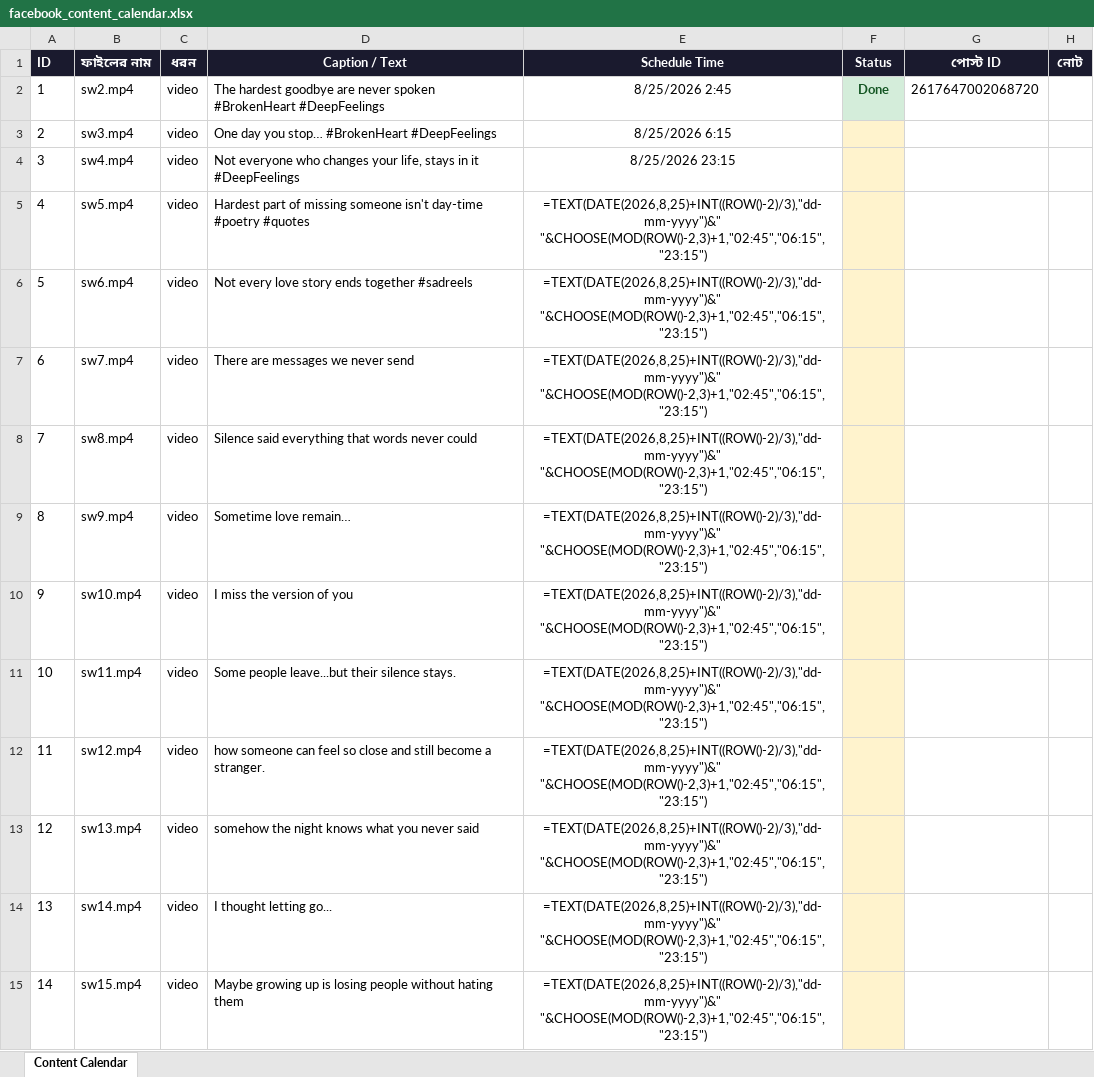
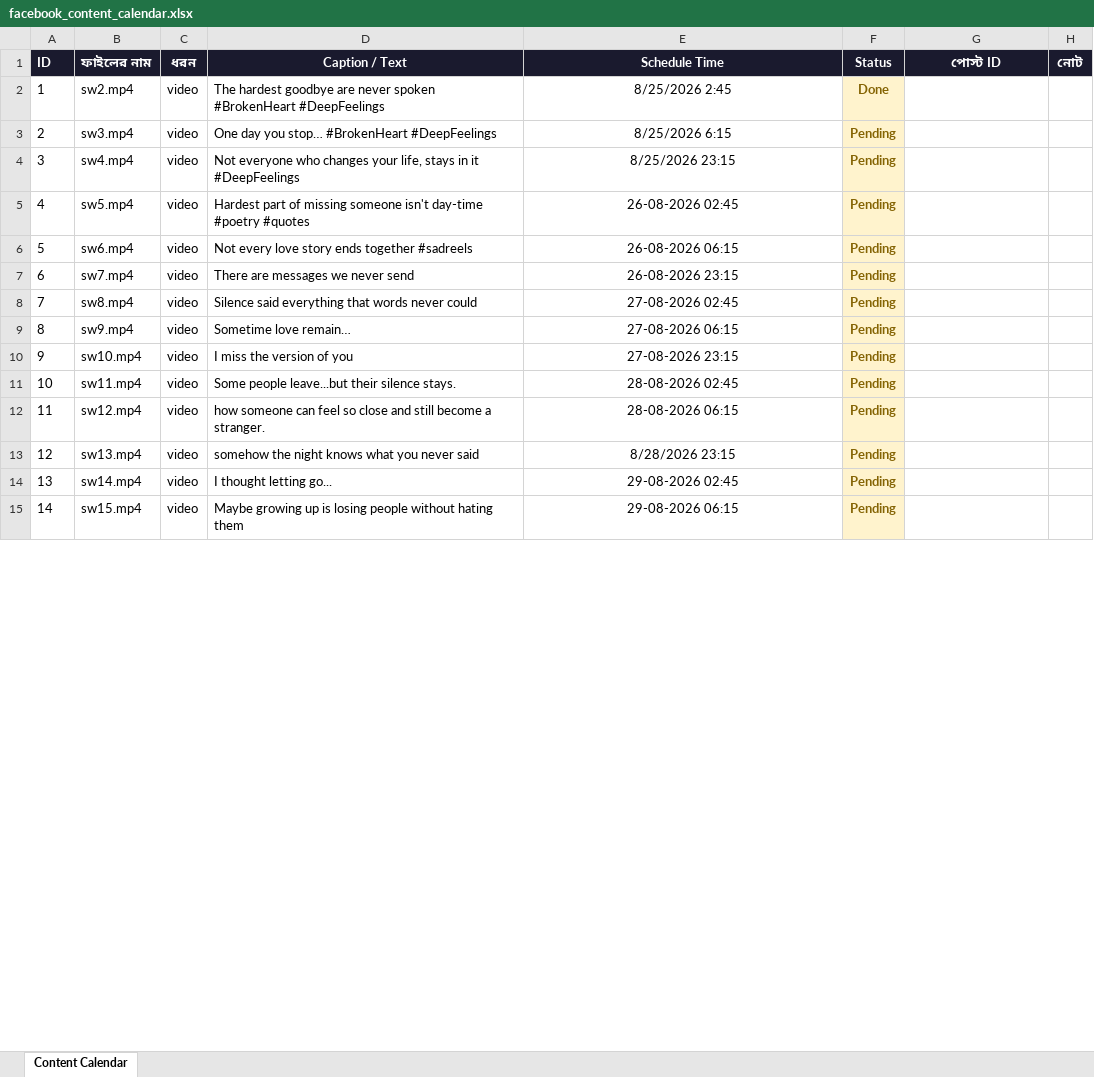
Before and after one commit to niru799x-beep/fb-autoposter-whisper, an Excel workbook: facebook_content_calendar.xlsx, sheet Content Calendar, drawn as a sheet; only a part is shown; values as stored, in another font and other column widths than the file's, no borders; formulas without a stored value are shown as written; the diff covers the shown part only; the diff names each change by its address in the sheet, - before the commit and + after, or states it on an @@ line.

Commit message:
Add files via upload

```diff
--- a/facebook_content_calendar.xlsx (sheet Content Calendar)
+++ b/facebook_content_calendar.xlsx (sheet Content Calendar)
@@ F2 fill: #D4EDDA → #FFF3CD, text colour: #155724 → #856404 @@
-G2 (পোস্ট ID): 2617647002068720
+G2 (পোস্ট ID): (empty)
-F3:F15 (Status): (empty)
+F3:F15 (Status): Pending
-E5 (Schedule Time): =TEXT(DATE(2026,8,25)+INT((ROW()-2)/3),"dd-mm-yyyy")&" "&CHOOSE(MOD(ROW()-2,3)+1,"02:45","06:15","23:15")
+E5 (Schedule Time): 26-08-2026 02:45
-E6 (Schedule Time): =TEXT(DATE(2026,8,25)+INT((ROW()-2)/3),"dd-mm-yyyy")&" "&CHOOSE(MOD(ROW()-2,3)+1,"02:45","06:15","23:15")
+E6 (Schedule Time): 26-08-2026 06:15
-E7 (Schedule Time): =TEXT(DATE(2026,8,25)+INT((ROW()-2)/3),"dd-mm-yyyy")&" "&CHOOSE(MOD(ROW()-2,3)+1,"02:45","06:15","23:15")
+E7 (Schedule Time): 26-08-2026 23:15
-E8 (Schedule Time): =TEXT(DATE(2026,8,25)+INT((ROW()-2)/3),"dd-mm-yyyy")&" "&CHOOSE(MOD(ROW()-2,3)+1,"02:45","06:15","23:15")
+E8 (Schedule Time): 27-08-2026 02:45
-E9 (Schedule Time): =TEXT(DATE(2026,8,25)+INT((ROW()-2)/3),"dd-mm-yyyy")&" "&CHOOSE(MOD(ROW()-2,3)+1,"02:45","06:15","23:15")
+E9 (Schedule Time): 27-08-2026 06:15
-E10 (Schedule Time): =TEXT(DATE(2026,8,25)+INT((ROW()-2)/3),"dd-mm-yyyy")&" "&CHOOSE(MOD(ROW()-2,3)+1,"02:45","06:15","23:15")
+E10 (Schedule Time): 27-08-2026 23:15
-E11 (Schedule Time): =TEXT(DATE(2026,8,25)+INT((ROW()-2)/3),"dd-mm-yyyy")&" "&CHOOSE(MOD(ROW()-2,3)+1,"02:45","06:15","23:15")
+E11 (Schedule Time): 28-08-2026 02:45
-E12 (Schedule Time): =TEXT(DATE(2026,8,25)+INT((ROW()-2)/3),"dd-mm-yyyy")&" "&CHOOSE(MOD(ROW()-2,3)+1,"02:45","06:15","23:15")
+E12 (Schedule Time): 28-08-2026 06:15
-E13 (Schedule Time): =TEXT(DATE(2026,8,25)+INT((ROW()-2)/3),"dd-mm-yyyy")&" "&CHOOSE(MOD(ROW()-2,3)+1,"02:45","06:15","23:15")
+E13 (Schedule Time): 8/28/2026 23:15
-E14 (Schedule Time): =TEXT(DATE(2026,8,25)+INT((ROW()-2)/3),"dd-mm-yyyy")&" "&CHOOSE(MOD(ROW()-2,3)+1,"02:45","06:15","23:15")
+E14 (Schedule Time): 29-08-2026 02:45
-E15 (Schedule Time): =TEXT(DATE(2026,8,25)+INT((ROW()-2)/3),"dd-mm-yyyy")&" "&CHOOSE(MOD(ROW()-2,3)+1,"02:45","06:15","23:15")
+E15 (Schedule Time): 29-08-2026 06:15
```
Also changed, not shown: 224 edited cells elsewhere in this sheet.
